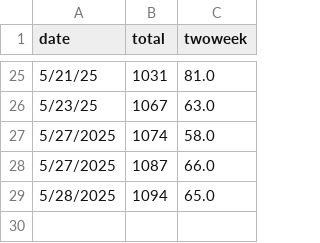
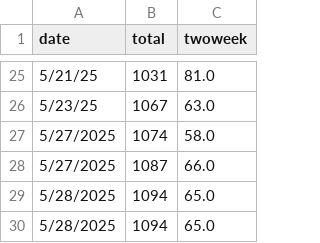
Before and after one commit to JHU-Measles-Tracking-Team/tracker_test_update, a CSV file: GitHub Ready Version/measles_total.csv, drawn as a sheet; only a part is shown, gaps mark what is left out.

Commit message:
Add files via upload

```diff
--- a/GitHub Ready Version/measles_total.csv
+++ b/GitHub Ready Version/measles_total.csv
@@ -29 +29,2 @@ date,total,twoweek
 5/28/2025,1094,65.0
+5/28/2025,1094,65.0
```
